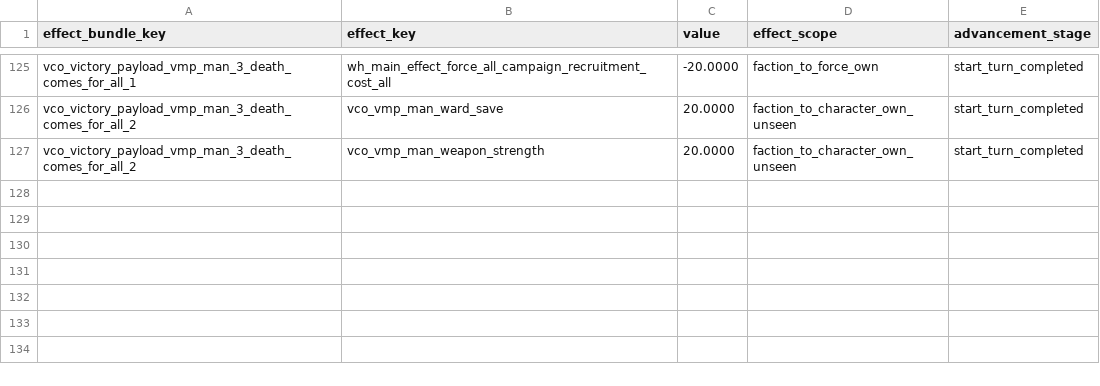
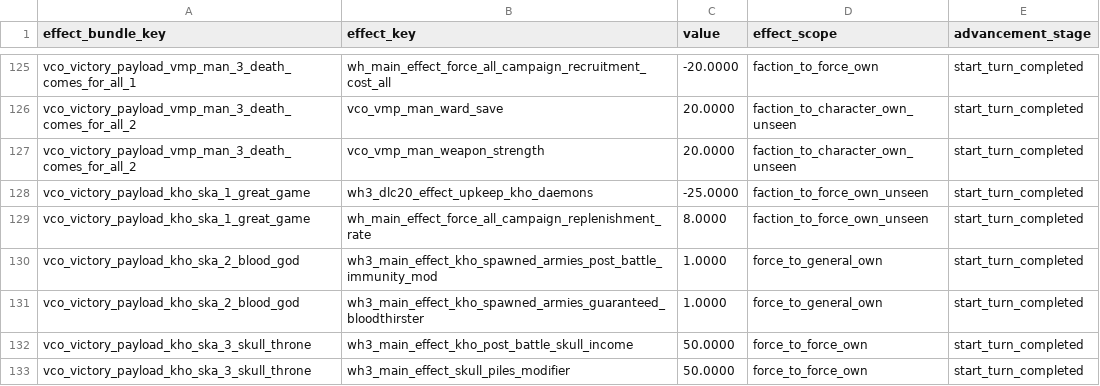
Before and after one commit to msolefonte/vco, a TSV file: src/db/effect_bundles_to_effects_junctions_tables_vco.tsv, drawn as a sheet; only a part is shown, gaps mark what is left out.

```diff
--- a/src/db/effect_bundles_to_effects_junctions_tables_vco.tsv
+++ b/src/db/effect_bundles_to_effects_junctions_tables_vco.tsv
@@ -127 +127,7 @@ vco_victory_payload_vmp_man_3_death_comes_for_all_2	vco_vmp_man_ward_save	20.000
 vco_victory_payload_vmp_man_3_death_comes_for_all_2	vco_vmp_man_weapon_strength	20.0000	faction_to_character_own_unseen	start_turn_completed
+vco_victory_payload_kho_ska_1_great_game	wh3_dlc20_effect_upkeep_kho_daemons	-25.0000	faction_to_force_own_unseen	start_turn_completed
+vco_victory_payload_kho_ska_1_great_game	wh_main_effect_force_all_campaign_replenishment_rate	8.0000	faction_to_force_own_unseen	start_turn_completed
+vco_victory_payload_kho_ska_2_blood_god	wh3_main_effect_kho_spawned_armies_post_battle_immunity_mod	1.0000	force_to_general_own	start_turn_completed
+vco_victory_payload_kho_ska_2_blood_god	wh3_main_effect_kho_spawned_armies_guaranteed_bloodthirster	1.0000	force_to_general_own	start_turn_completed
+vco_victory_payload_kho_ska_3_skull_throne	wh3_main_effect_kho_post_battle_skull_income	50.0000	force_to_force_own	start_turn_completed
+vco_victory_payload_kho_ska_3_skull_throne	wh3_main_effect_skull_piles_modifier	50.0000	force_to_force_own	start_turn_completed
```
Also changed, not shown: src/db/effect_bundles_tables_vco.tsv, src/db/vco_effect_bundles.loc.tsv, 10 other files.
